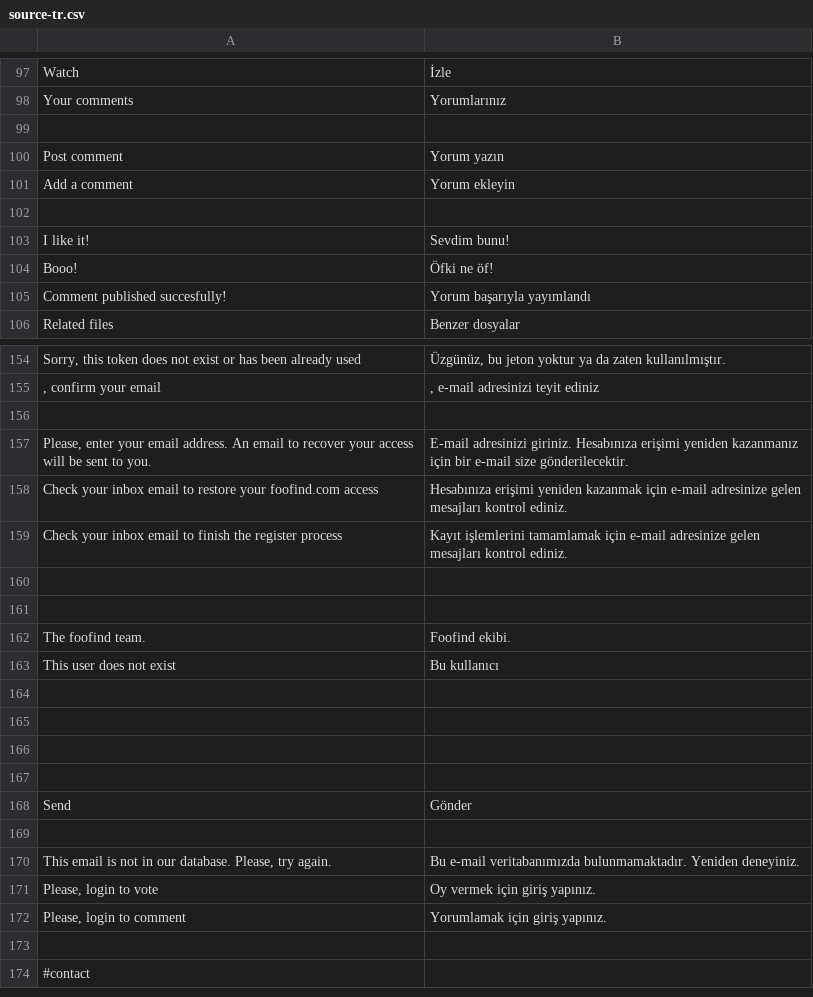
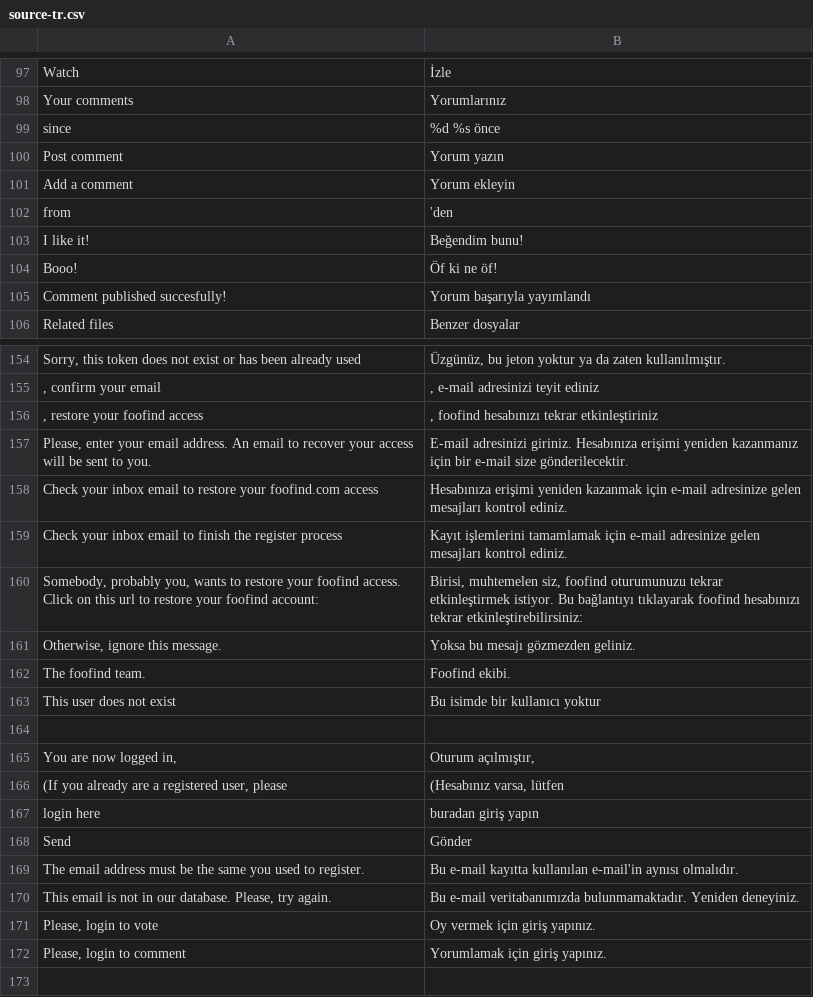
Before and after one commit to Weej1/foofind, a CSV file: application/lang/source-tr.csv, drawn as a sheet; only a part is shown, gaps mark what is left out; the shorter side is filled out with more unchanged rows; the diff covers the shown part only.

```diff
--- a/application/lang/source-tr.csv
+++ b/application/lang/source-tr.csv
@@ -98,8 +98,8 @@
 "Your comments";"Yorumlarınız"
-
+"since";"%d %s önce"
 "Post comment";"Yorum yazın"
 "Add a comment";"Yorum ekleyin"
-
-"I like it!";"Sevdim bunu!"
-"Booo!";"Öfki ne öf!"
+"from";"'den"
+"I like it!";"Beğendim bunu!"
+"Booo!";"Öf ki ne öf!"
 "Comment published succesfully!";"Yorum başarıyla yayımlandı"
@@ -155,3 +155,3 @@
 ", confirm your email";", e-mail adresinizi teyit ediniz"
-
+", restore your foofind access";", foofind hesabınızı tekrar etkinleştiriniz"
 "Please, enter your email address. An email to recover your access will be sent to you.";"E-mail adresinizi giriniz. Hesabınıza erişimi yeniden kazanmanız için bir e-mail size gönderilecektir."
@@ -159,12 +159,12 @@
 "Check your inbox email to finish the register process";"Kayıt işlemlerini tamamlamak için e-mail adresinize gelen mesajları kontrol ediniz."
+"Somebody, probably you, wants to restore your foofind access. Click on this url to restore your foofind account:";"Birisi, muhtemelen siz, foofind oturumunuzu tekrar etkinleştirmek istiyor. Bu bağlantıyı tıklayarak foofind hesabınızı tekrar etkinleştirebilirsiniz:"
+"Otherwise, ignore this message.";"Yoksa bu mesajı gözmezden geliniz."
+"The foofind team.";"Foofind ekibi."
+"This user does not exist";"Bu isimde bir kullanıcı yoktur"
 
-
-"The foofind team.";"Foofind ekibi."
-"This user does not exist";"Bu kullanıcı "
-
-
-
-
+"You are now logged in,";"Oturum açılmıştır,"
+"(If you already are a registered user, please";"(Hesabınız varsa, lütfen"
+"login here";"buradan giriş yapın"
 "Send";"Gönder"
-
+"The email address must be the same you used to register.";"Bu e-mail kayıtta kullanılan e-mail'in aynısı olmalıdır."
 "This email is not in our database. Please, try again.";"Bu e-mail veritabanımızda bulunmamaktadır. Yeniden deneyiniz."
```
Also changed, not shown: 2 added rows and 33 edited cells elsewhere in this file, application/lang/source-fr.csv, 5 other files.
